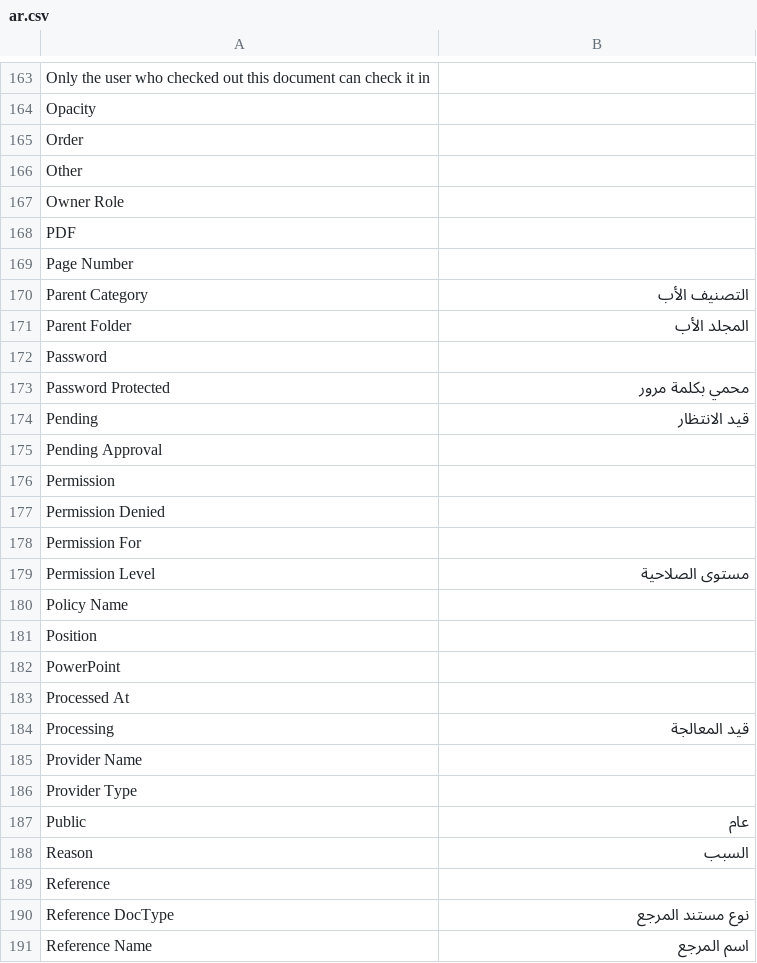
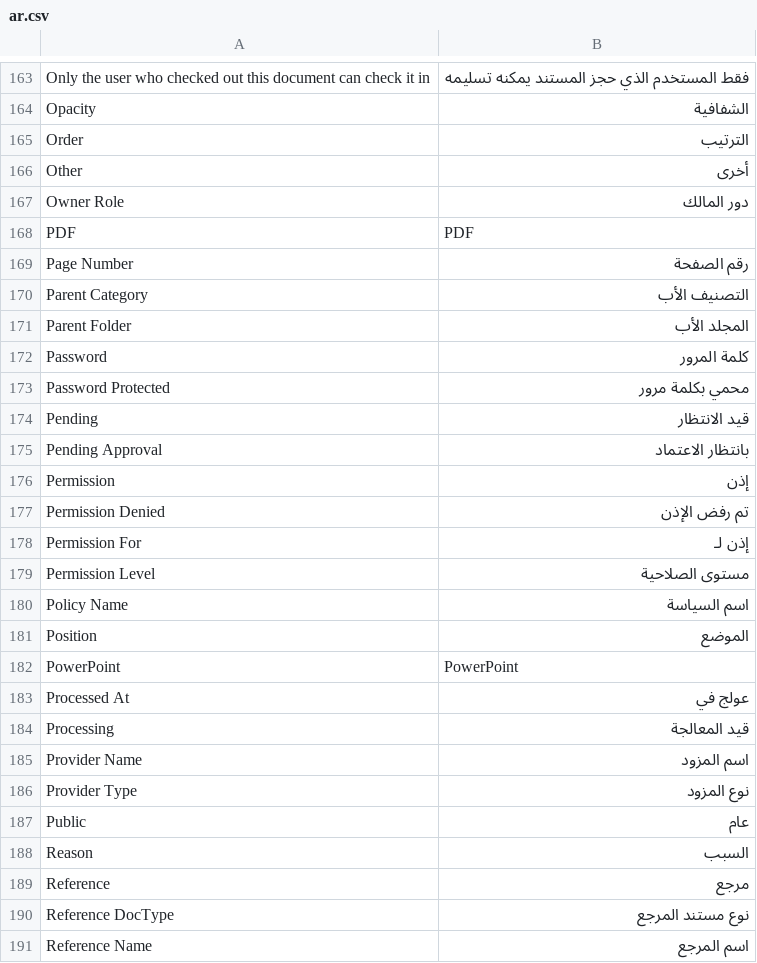
Before and after one commit to sarapil/docvault, a CSV file: docvault/translations/ar.csv, drawn as a sheet; only a part is shown, gaps mark what is left out; the diff covers the shown part only; the diff names each change by its address in the sheet, - before the commit and + after, or states it on an @@ line.

```diff
--- a/docvault/translations/ar.csv
+++ b/docvault/translations/ar.csv
-B163: (empty)
+B163: فقط المستخدم الذي حجز المستند يمكنه تسليمه
-B164: (empty)
+B164: الشفافية
-B165: (empty)
+B165: الترتيب
-B166: (empty)
+B166: أخرى
-B167: (empty)
+B167: دور المالك
-B168: (empty)
+B168: PDF
-B169: (empty)
+B169: رقم الصفحة
-B172: (empty)
+B172: كلمة المرور
-B175: (empty)
+B175: بانتظار الاعتماد
-B176: (empty)
+B176: إذن
-B177: (empty)
+B177: تم رفض الإذن
-B178: (empty)
+B178: إذن لـ
-B180: (empty)
+B180: اسم السياسة
-B181: (empty)
+B181: الموضع
-B182: (empty)
+B182: PowerPoint
-B183: (empty)
+B183: عولج في
-B185: (empty)
+B185: اسم المزود
-B186: (empty)
+B186: نوع المزود
-B189: (empty)
+B189: مرجع
```
Also changed, not shown: 74 edited cells elsewhere in this file, 14 other files.
